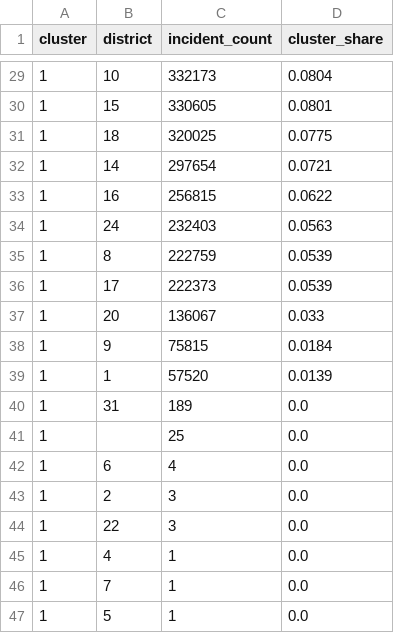
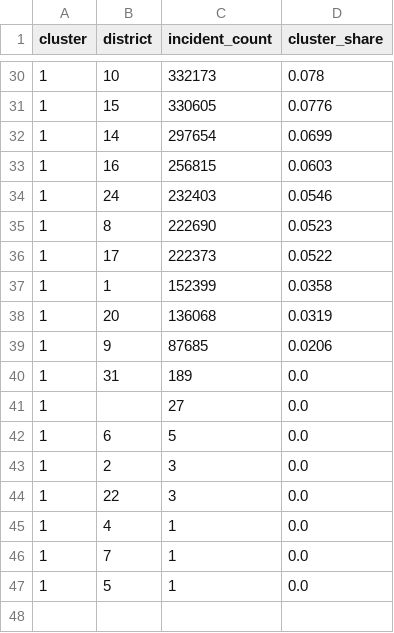
Before and after one commit to shanakavpm/das7002-chicago-crime-analysis, a CSV file: reports/evidence/task3_district_alignment.csv, drawn as a sheet; only a part is shown, gaps mark what is left out; the diff covers the shown part only.

```diff
--- a/reports/evidence/task3_district_alignment.csv
+++ b/reports/evidence/task3_district_alignment.csv
@@ -29,15 +30,14 @@ cluster,district,incident_count,cluster_share
-1,10,332173,0.0804
-1,15,330605,0.0801
-1,18,320025,0.0775
-1,14,297654,0.0721
-1,16,256815,0.0622
-1,24,232403,0.0563
-1,8,222759,0.0539
-1,17,222373,0.0539
-1,20,136067,0.033
-1,9,75815,0.0184
-1,1,57520,0.0139
+1,10,332173,0.078
+1,15,330605,0.0776
+1,14,297654,0.0699
+1,16,256815,0.0603
+1,24,232403,0.0546
+1,8,222690,0.0523
+1,17,222373,0.0522
+1,1,152399,0.0358
+1,20,136068,0.0319
+1,9,87685,0.0206
 1,31,189,0.0
-1,,25,0.0
-1,6,4,0.0
+1,,27,0.0
+1,6,5,0.0
 1,2,3,0.0
```
Also changed, not shown: 4 added rows, 3 removed rows and 22 edited cells elsewhere in this file, reports/evidence/task3_cluster_summary.csv, reports/evidence/task3_silhouette_scores.csv, 23 other files.
